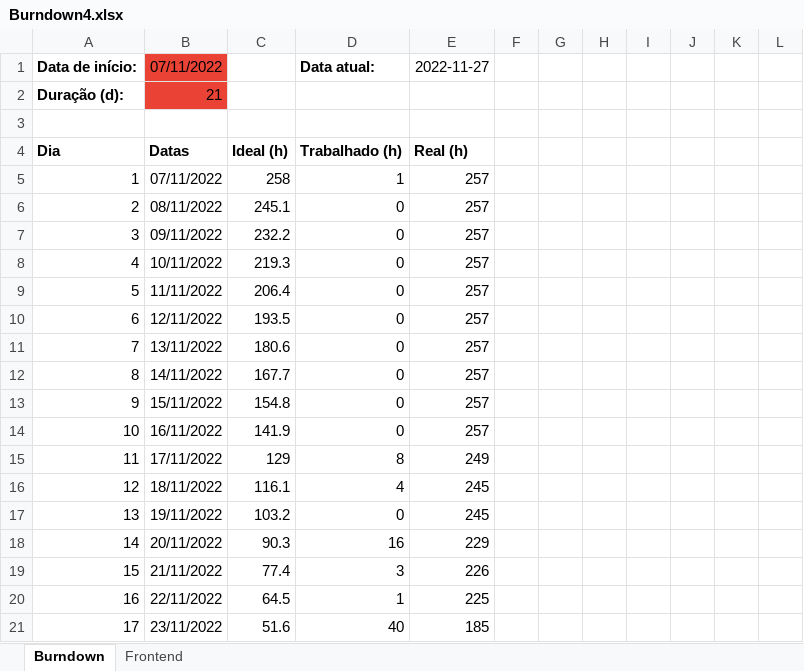
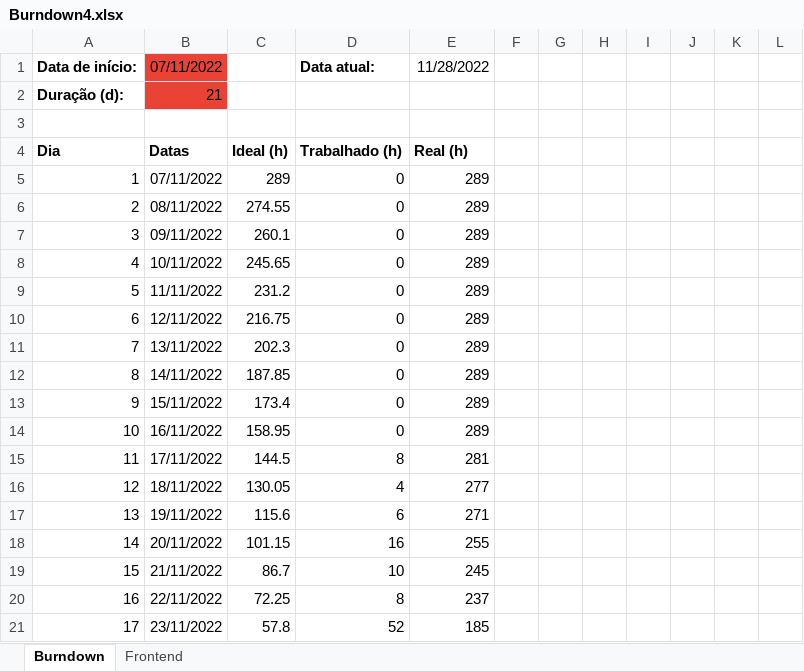
Before and after one commit to https-github-com-spicecorpdev/spicebank, an Excel workbook: burndown/Burndown4.xlsx, sheet Burndown, drawn as a sheet; only a part is shown; values as stored, in another font and other column widths than the file's, no borders; charts and pictures and conditional formats not drawn; the diff covers the shown part only; the diff names each change by its address in the sheet, - before the commit and + after, or states it on an @@ line.

Commit message:
fix: Burndown 4 - Gráfico

```diff
--- a/burndown/Burndown4.xlsx (sheet Burndown)
+++ b/burndown/Burndown4.xlsx (sheet Burndown)
-E1: 2022-11-27
+E1: 11/28/2022
-C5: 258
+C5: 289
-D5: 1
+D5: 0
-E5:E14: 257
+E5:E14: 289
-C6: 245.1
+C6: 274.55
-C7: 232.2
+C7: 260.1
-C8: 219.3
+C8: 245.65
-C9: 206.4
+C9: 231.2
-C10: 193.5
+C10: 216.75
-C11: 180.6
+C11: 202.3
-C12: 167.7
+C12: 187.85
-C13: 154.8
+C13: 173.4
-C14: 141.9
+C14: 158.95
-C15: 129
+C15: 144.5
-E15: 249
+E15: 281
-C16: 116.1
+C16: 130.05
-E16: 245
+E16: 277
-C17: 103.2
+C17: 115.6
-D17: 0
+D17: 6
-E17: 245
+E17: 271
-C18: 90.3
+C18: 101.15
-E18: 229
+E18: 255
-C19: 77.4
+C19: 86.7
-D19: 3
+D19: 10
-E19: 226
+E19: 245
-C20: 64.5
+C20: 72.25
-D20: 1
+D20: 8
-E20: 225
+E20: 237
-C21: 51.6
+C21: 57.8
-D21: 40
+D21: 52
```
Also changed, not shown: 72 edited cells elsewhere in this sheet, formulas that keep their value, charts or pictures.
